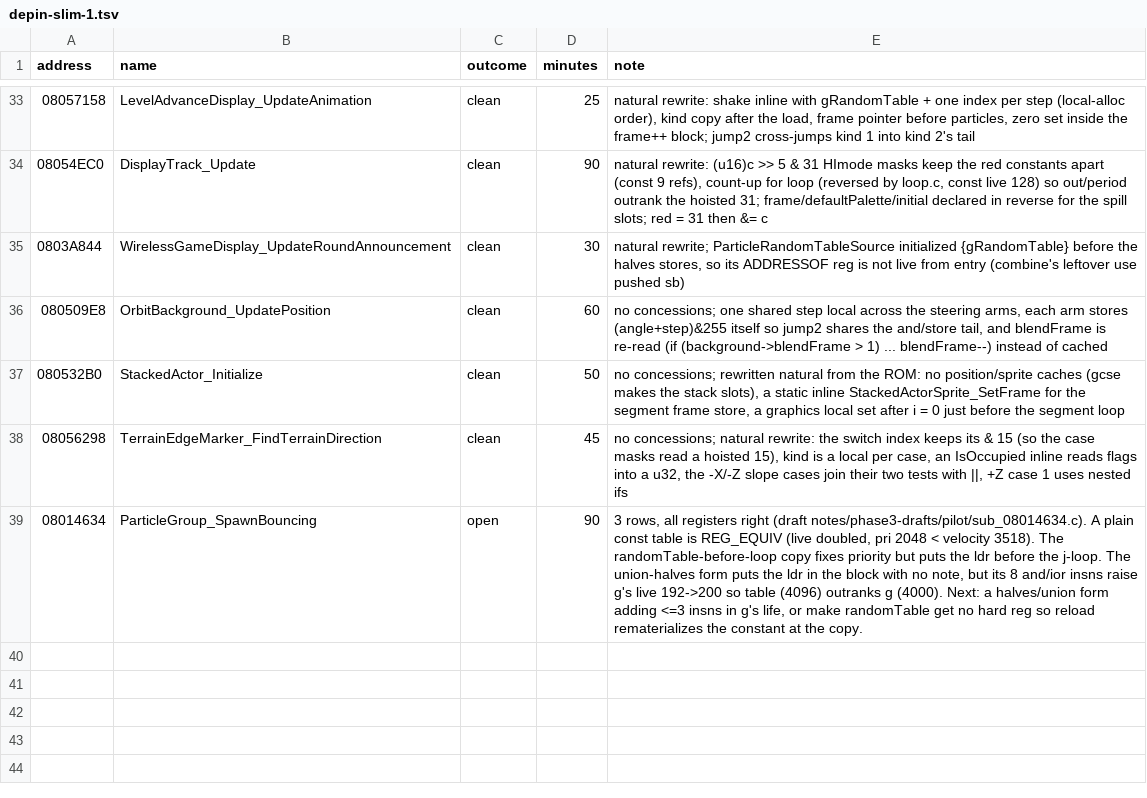
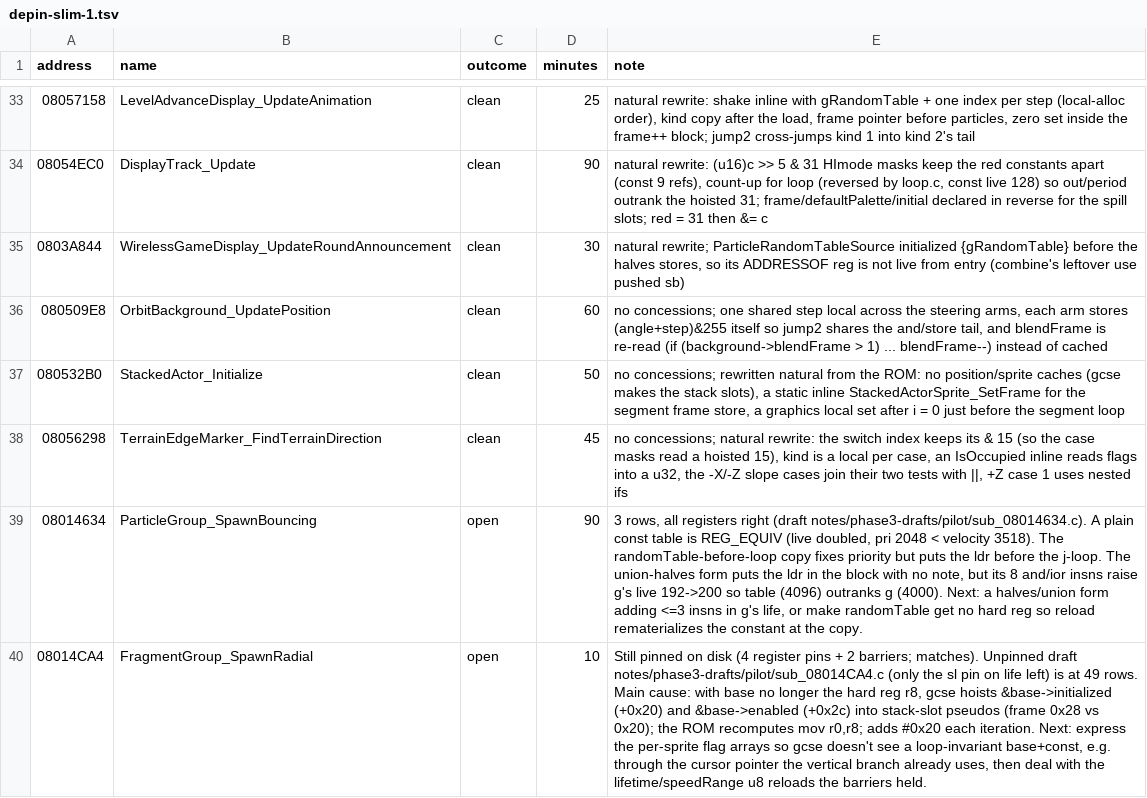
Before and after one commit to moozilla/boktai3-decomp, a TSV file: notes/pilot/depin-slim-1.tsv, drawn as a sheet; only a part is shown, gaps mark what is left out; the diff names each change by its address in the sheet, - before the commit and + after, or states it on an @@ line.

```diff
--- a/notes/pilot/depin-slim-1.tsv
+++ b/notes/pilot/depin-slim-1.tsv
+row 40: 08014CA4 | FragmentGroup_SpawnRadial | open | 10 | Still pinned on disk (4 register pins + 2 barriers; matches). Unpinned draft notes/phase3-drafts/pilot/sub_08014CA4.c (only the sl pin on life left) is at 49 rows. Main cause: with base no longer the hard reg r8, gcse hoists &base->initialized (+0x20) and &base->enabled (+0x2c) into stack-slot pseudos (frame 0x28 vs 0x20); the ROM recomputes mov r0,r8; adds #0x20 each iteration. Next: express the per-sprite flag arrays so gcse doesn't see a loop-invariant base+const, e.g. through the cursor pointer the vertical branch already uses, then deal with the lifetime/speedRange u8 reloads the barriers held.
```
Also changed, not shown: 1 other file.
